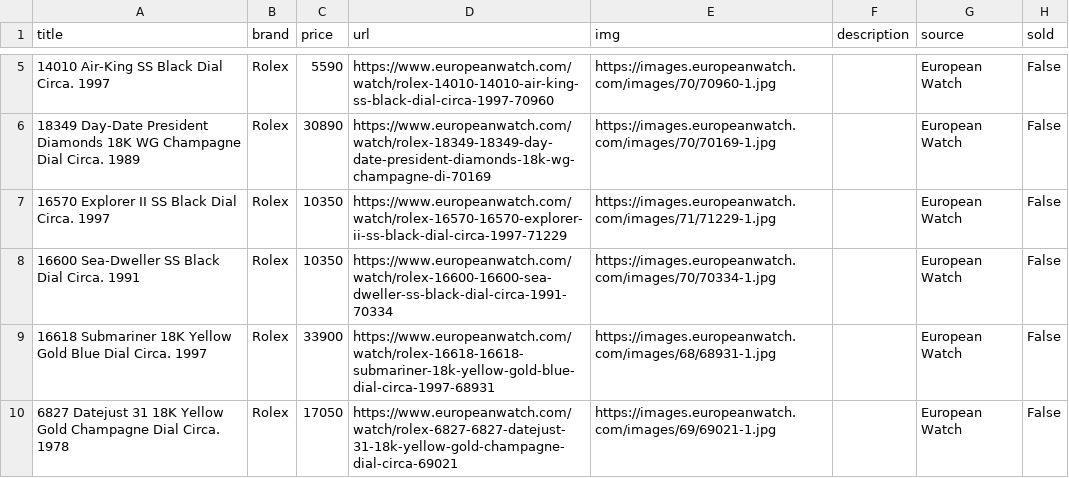
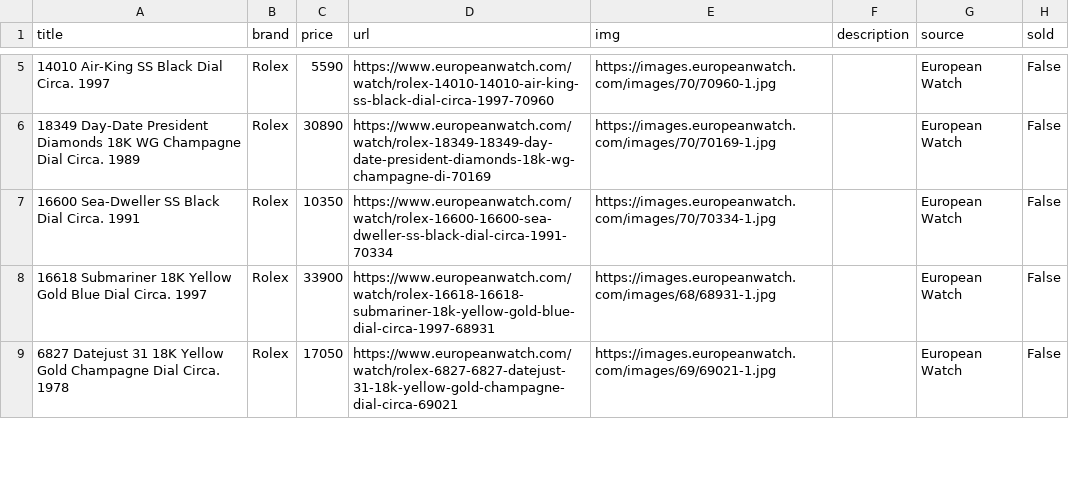
Before and after one commit to markatmutter-cloud/watchlist, a CSV file: data/europeanwatch.csv, drawn as a sheet; only a part is shown, gaps mark what is left out.

```diff
--- a/data/europeanwatch.csv
+++ b/data/europeanwatch.csv
@@ -6,3 +6,2 @@ title,brand,price,url,img,description,source,sold
 18349 Day-Date President Diamonds 18K WG Champagne Dial Circa. 1989,Rolex,30890,https://www.europeanwatch.com/watch/rolex-18349-18349-day-date-president-diamonds-18k-wg-champagne-di-70169,https://images.europeanwatch.com/images/70/70169-1.jpg,,European Watch,False
-16570 Explorer II SS Black Dial Circa. 1997,Rolex,10350,https://www.europeanwatch.com/watch/rolex-16570-16570-explorer-ii-ss-black-dial-circa-1997-71229,https://images.europeanwatch.com/images/71/71229-1.jpg,,European Watch,False
 16600 Sea-Dweller SS Black Dial Circa. 1991,Rolex,10350,https://www.europeanwatch.com/watch/rolex-16600-16600-sea-dweller-ss-black-dial-circa-1991-70334,https://images.europeanwatch.com/images/70/70334-1.jpg,,European Watch,False
```
Also changed, not shown: data/hairspring.csv, data/tropicalwatch.csv, 17 other files.
